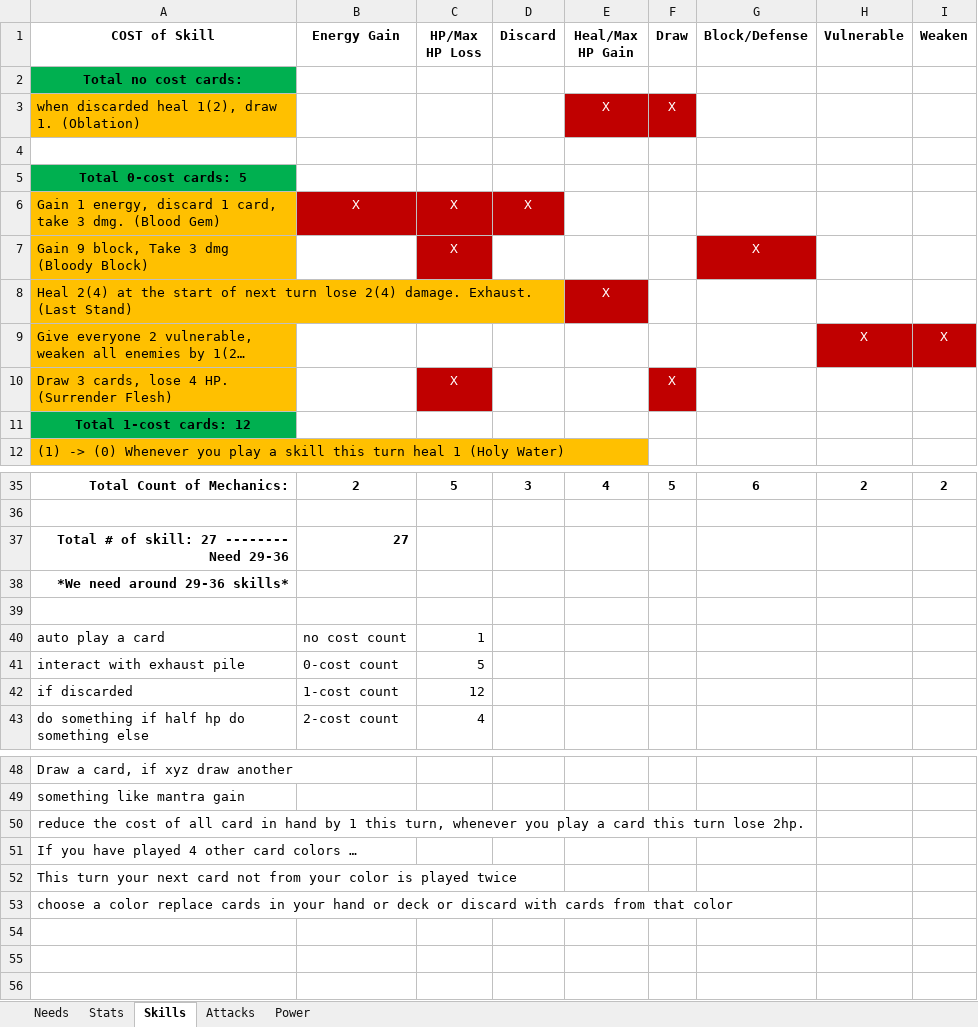
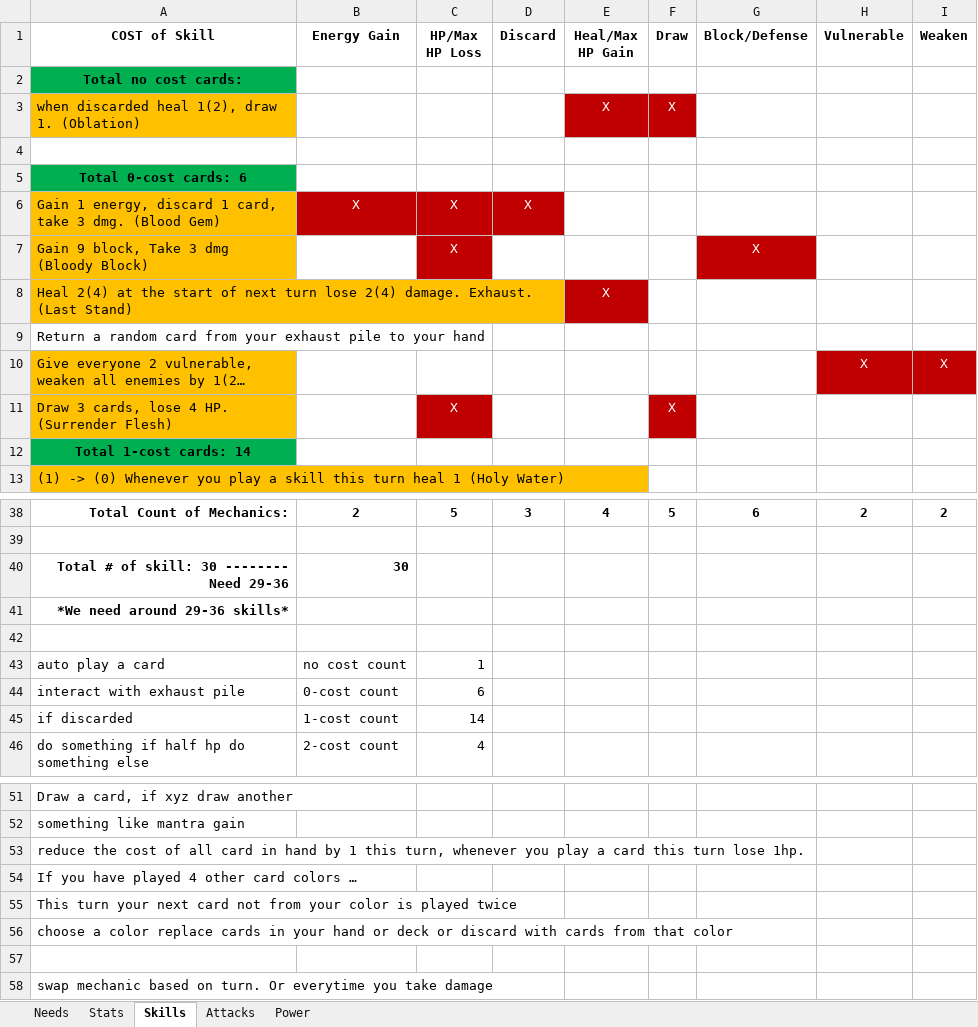
Before and after one commit to YAGOTAGO/SlayTheSpireMod, an Excel workbook: CardIdeas.xlsx, sheet Skills, drawn as a sheet; only a part is shown, gaps mark what is left out; long unchanged cells end in …; values as stored, in another font and other column widths than the file's, no borders; removed rows and columns are numbered as before the commit, all else as after; the diff covers the shown part only; the diff names each change by its address in the sheet, - before the commit and + after, or states it on an @@ line.

```diff
--- a/CardIdeas.xlsx (sheet Skills)
+++ b/CardIdeas.xlsx (sheet Skills)
-A5 (COST of Skill): Total 0-cost cards: 5
+A5 (COST of Skill): Total 0-cost cards: 6
+row 9: Return a random card from your exhaust pile to your hand
-A12 (COST of Skill): Total 1-cost cards: 12
+A12 (COST of Skill): Total 1-cost cards: 14
-row 37: Total # of skill: 27 -------- Need 29-36 | 27
+row 40: Total # of skill: 30 -------- Need 29-36 | 30
-C44 (HP/Max HP Loss): 5
+C44 (HP/Max HP Loss): 6
-C45 (HP/Max HP Loss): 12
+C45 (HP/Max HP Loss): 14
-A53 (COST of Skill): …turn lose 2hp.
+A53 (COST of Skill): …turn lose 1hp.
+row 57: (empty)
+row 58: swap mechanic based on turn. Or everytime you take damage
```
Also changed, not shown: 2 added rows elsewhere in this sheet, sheet Stats, sheet Attacks, sheet Power, formulas that keep their value, 6 other files.
